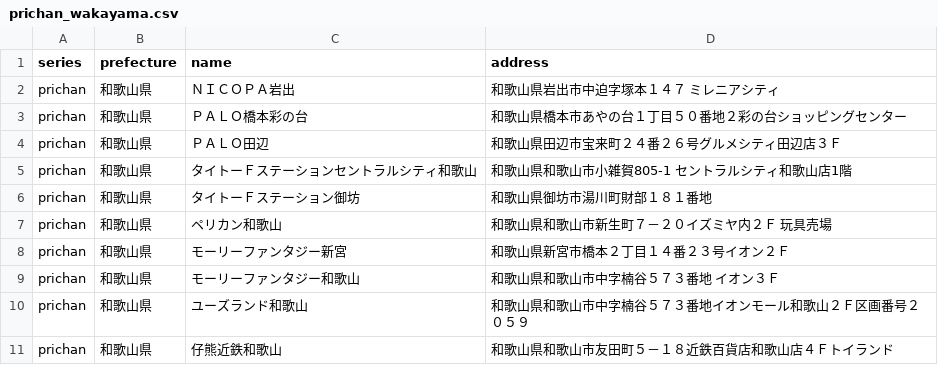
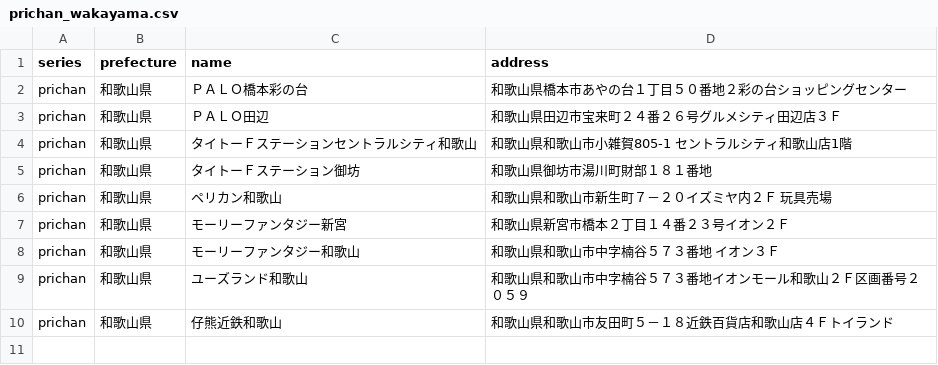
Before and after one commit to prickathon/prismdb, a CSV file: _data/shop/prichan_wakayama.csv, drawn as a sheet.

Commit message:
[create-pull-request] automated change

```diff
--- a/_data/shop/prichan_wakayama.csv
+++ b/_data/shop/prichan_wakayama.csv
@@ -1,3 +1,2 @@
 series,prefecture,name,address
-prichan,和歌山県,ＮＩＣＯＰＡ岩出,和歌山県岩出市中迫字塚本１４７　ミレニアシティ
 prichan,和歌山県,ＰＡＬＯ橋本彩の台,和歌山県橋本市あやの台１丁目５０番地２彩の台ショッピングセンター
```
